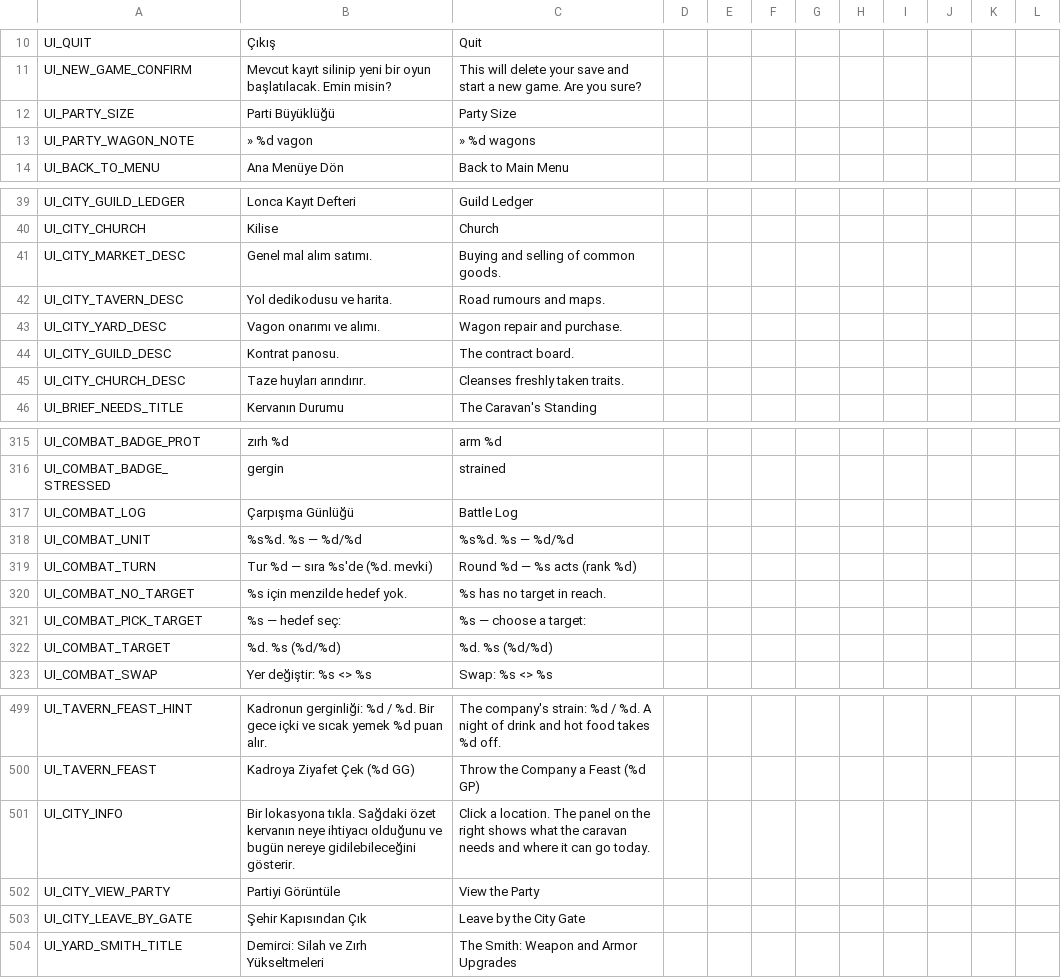
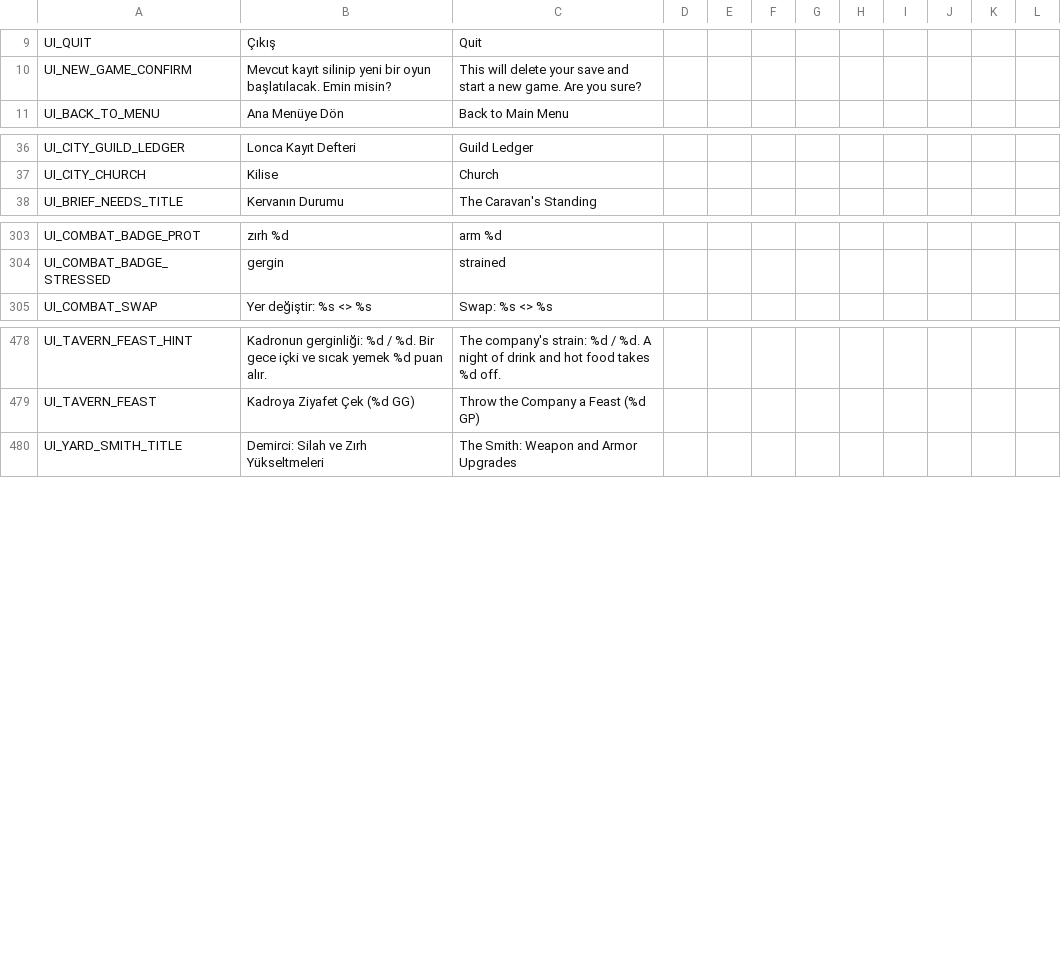
Before and after one commit to ulubatuhan/wayborne, a CSV file: data/locale/ui.csv, drawn as a sheet; only a part is shown, gaps mark what is left out; the diff covers the shown part only.

Commit message:
3.5: kullanılmayan 34 çeviri anahtarı silindi
Ham tarama 162 aday verdi; bunların 128'i dinamik kurulan anahtarlar
(olay başlık ve metinleri '%s_TITLE', LEDGER_CAUSE_COMBAT_%s) ya da
tutulacak UI_GRIM_* bileşen anahtarları. Kalan 34 hiçbir .gd/.tscn/.tres
dosyasında geçmiyordu: eski ana menü, şehir, savaş ve hedef ekranı metinleri,
EVT_TEST_* kalıntıları ve eski pusu sonuçları. Satırlar biçimi bozmadan,
tek fiziksel satır oldukları doğrulanarak silindi. Denetimdeki 41 rakamı
tutulan 7 UI_GRIM_* anahtarını da içeriyordu. Testler: 18535 geçti, 0 kaldı.
Not: CLAUDE.md hâlâ UI_ROAD_STATE ve UI_CITY_HOVER_HINT'ten söz ediyor; 4.2'de
düzeltilecek.

```diff
--- a/data/locale/ui.csv
+++ b/data/locale/ui.csv
@@ -11,4 +10,2 @@
 "UI_NEW_GAME_CONFIRM","Mevcut kayıt silinip yeni bir oyun başlatılacak. Emin misin?","This will delete your save and start a new game. Are you sure?","","","","","","","","",""
-"UI_PARTY_SIZE","Parti Büyüklüğü","Party Size","","","","","","","","",""
-"UI_PARTY_WAGON_NOTE","» %d vagon","» %d wagons","","","","","","","","",""
 "UI_BACK_TO_MENU","Ana Menüye Dön","Back to Main Menu","","","","","","","","",""
@@ -40,7 +37,2 @@
 "UI_CITY_CHURCH","Kilise","Church","","","","","","","","",""
-"UI_CITY_MARKET_DESC","Genel mal alım satımı.","Buying and selling of common goods.","","","","","","","","",""
-"UI_CITY_TAVERN_DESC","Yol dedikodusu ve harita.","Road rumours and maps.","","","","","","","","",""
-"UI_CITY_YARD_DESC","Vagon onarımı ve alımı.","Wagon repair and purchase.","","","","","","","","",""
-"UI_CITY_GUILD_DESC","Kontrat panosu.","The contract board.","","","","","","","","",""
-"UI_CITY_CHURCH_DESC","Taze huyları arındırır.","Cleanses freshly taken traits.","","","","","","","","",""
 "UI_BRIEF_NEEDS_TITLE","Kervanın Durumu","The Caravan's Standing","","","","","","","","",""
@@ -316,8 +304,2 @@
 "UI_COMBAT_BADGE_STRESSED","gergin","strained","","","","","","","","",""
-"UI_COMBAT_LOG","Çarpışma Günlüğü","Battle Log","","","","","","","","",""
-"UI_COMBAT_UNIT","%s%d. %s — %d/%d","%s%d. %s — %d/%d","","","","","","","","",""
-"UI_COMBAT_TURN","Tur %d — sıra %s'de (%d. mevki)","Round %d — %s acts (rank %d)","","","","","","","","",""
-"UI_COMBAT_NO_TARGET","%s için menzilde hedef yok.","%s has no target in reach.","","","","","","","","",""
-"UI_COMBAT_PICK_TARGET","%s — hedef seç:","%s — choose a target:","","","","","","","","",""
-"UI_COMBAT_TARGET","%d. %s (%d/%d)","%d. %s (%d/%d)","","","","","","","","",""
 "UI_COMBAT_SWAP","Yer değiştir: %s <> %s","Swap: %s <> %s","","","","","","","","",""
@@ -500,5 +479,2 @@
 "UI_TAVERN_FEAST","Kadroya Ziyafet Çek (%d GG)","Throw the Company a Feast (%d GP)","","","","","","","","",""
-"UI_CITY_INFO","Bir lokasyona tıkla. Sağdaki özet kervanın neye ihtiyacı olduğunu ve bugün nereye gidilebileceğini gösterir.","Click a location. The panel on the right shows what the caravan needs and where it can go today.","","","","","","","","",""
-"UI_CITY_VIEW_PARTY","Partiyi Görüntüle","View the Party","","","","","","","","",""
-"UI_CITY_LEAVE_BY_GATE","Şehir Kapısından Çık","Leave by the City Gate","","","","","","","","",""
 "UI_YARD_SMITH_TITLE","Demirci: Silah ve Zırh Yükseltmeleri","The Smith: Weapon and Armor Upgrades","","","","","","","","",""
```
Also changed, not shown: 13 removed rows elsewhere in this file, data/locale/events.csv.
